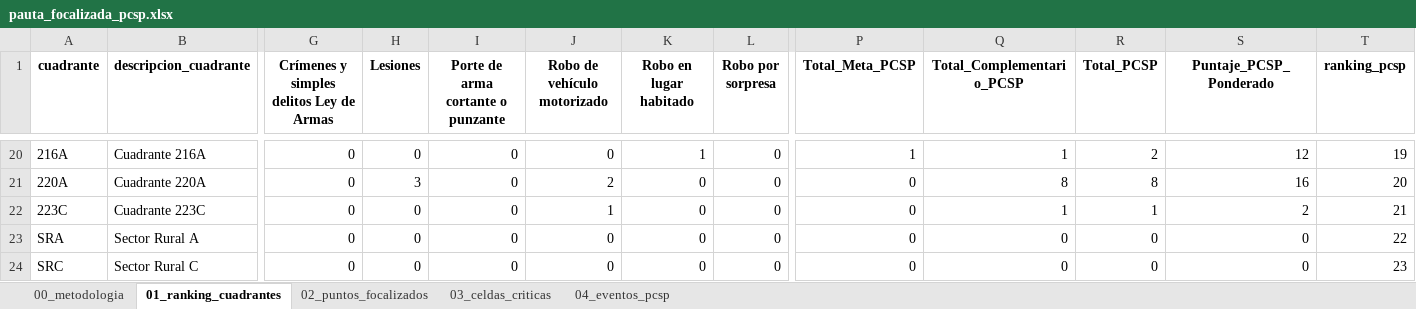
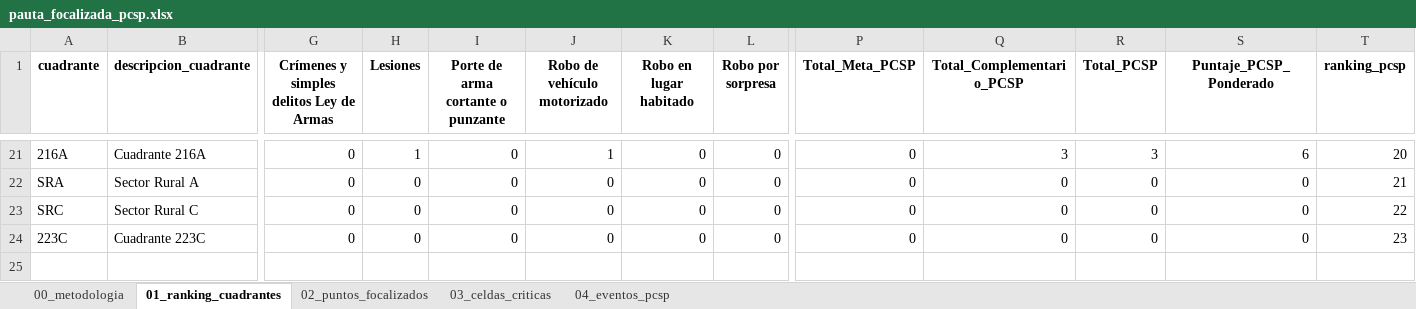
Before and after one commit to dipresec-maipu/pauta-focalizado, an Excel workbook: pauta_focalizada_pcsp.xlsx, sheet 01_ranking_cuadrantes, drawn as a sheet; only a part is shown, gaps mark what is left out; values as stored, in another font and other column widths than the file's, no borders; removed rows and columns are numbered as before the commit, all else as after; rows hold the shown columns only; the diff covers the shown part only; the diff names each change by its address in the sheet, - before the commit and + after, or states it on an @@ line.

```diff
--- a/pauta_focalizada_pcsp.xlsx (sheet 01_ranking_cuadrantes)
+++ b/pauta_focalizada_pcsp.xlsx (sheet 01_ranking_cuadrantes)
-H21 (Lesiones): 0
+H21 (Lesiones): 1
-J21 (Robo de vehículo motorizado): 0
+J21 (Robo de vehículo motorizado): 1
-K21 (Robo en lugar habitado): 1
+K21 (Robo en lugar habitado): 0
-P21 (Total_Meta_PCSP): 1
+P21 (Total_Meta_PCSP): 0
-Q21 (Total_Complementario_PCSP): 1
+Q21 (Total_Complementario_PCSP): 3
-R21 (Total_PCSP): 2
+R21 (Total_PCSP): 3
-S21 (Puntaje_PCSP_Ponderado): 12
+S21 (Puntaje_PCSP_Ponderado): 6
-T21 (ranking_pcsp): 19
+T21 (ranking_pcsp): 20
-row 21: 220A | Cuadrante 220A | 0 | 3 | 0 | 2 | 0 | 0 | 0 | 8 | 8 | 16 | 20
-row 22: 223C | Cuadrante 223C | 0 | 0 | 0 | 1 | 0 | 0 | 0 | 1 | 1 | 2 | 21
-T22 (ranking_pcsp): 22
+T22 (ranking_pcsp): 21
-T23 (ranking_pcsp): 23
+T23 (ranking_pcsp): 22
+row 24: 223C | Cuadrante 223C | 0 | 0 | 0 | 0 | 0 | 0 | 0 | 0 | 0 | 0 | 23
```
Also changed, not shown: 10 added rows, 9 removed rows and 76 edited cells elsewhere in this sheet, sheet 02_puntos_focalizados, sheet 04_eventos_pcsp, sheet 03_celdas_criticas, sheet 00_metodologia, pauta_verificador_pcsp.xlsx, 10 other files.
